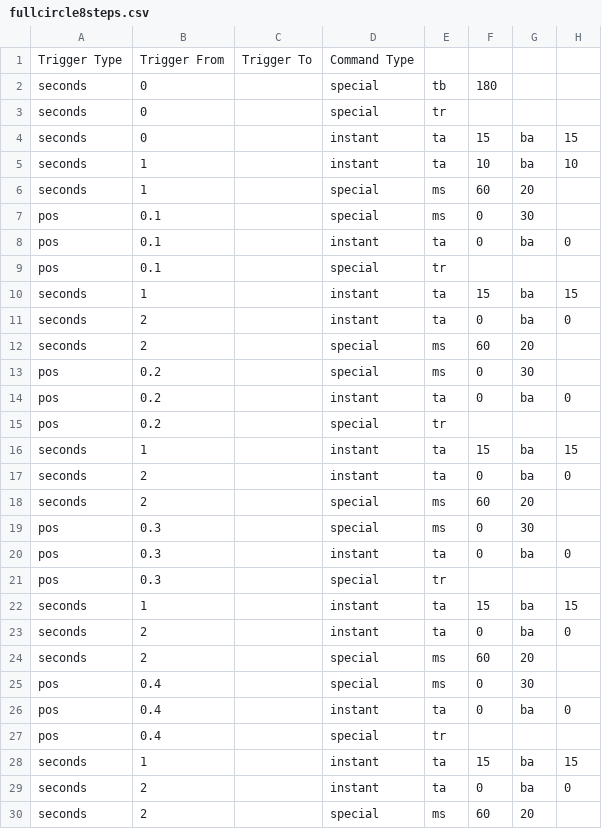
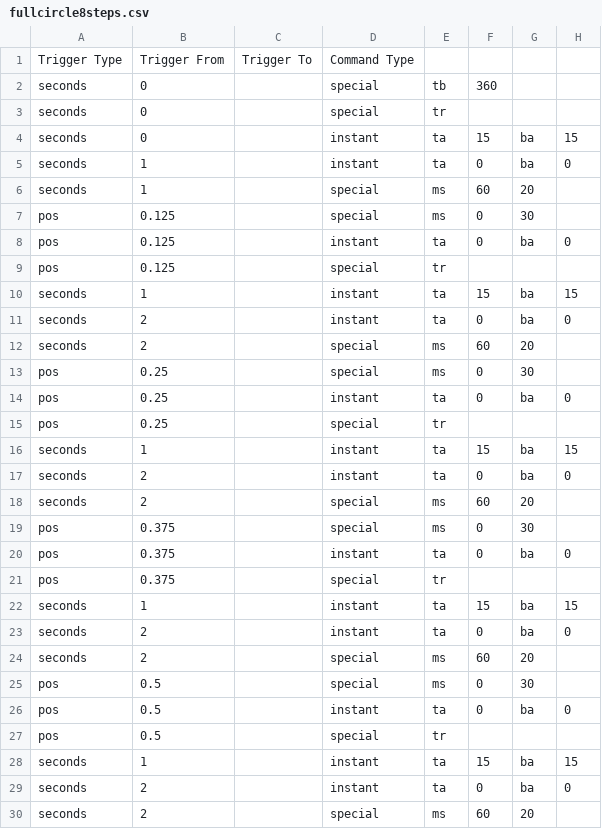
Before and after one commit to TurdOnTheRun/visualdriver, a CSV file: scripts/photos/fullcircle8steps.csv, drawn as a sheet; only a part is shown; the diff covers the shown part only.

Commit message:
fullcircle8steps

```diff
--- a/scripts/photos/fullcircle8steps.csv
+++ b/scripts/photos/fullcircle8steps.csv
@@ -1,10 +1,10 @@
 Trigger Type,Trigger From,Trigger To,Command Type,,,,
-seconds,0,,special,tb,180,,
+seconds,0,,special,tb,360,,
 seconds,0,,special,tr,,,
 seconds,0,,instant,ta,15,ba,15
-seconds,1,,instant,ta,10,ba,10
+seconds,1,,instant,ta,0,ba,0
 seconds,1,,special,ms,60,20,
-pos,0.1,,special,ms,0,30,
-pos,0.1,,instant,ta,0,ba,0
-pos,0.1,,special,tr,,,
+pos,0.125,,special,ms,0,30,
+pos,0.125,,instant,ta,0,ba,0
+pos,0.125,,special,tr,,,
 seconds,1,,instant,ta,15,ba,15
@@ -12,5 +12,5 @@ seconds,2,,instant,ta,0,ba,0
 seconds,2,,special,ms,60,20,
-pos,0.2,,special,ms,0,30,
-pos,0.2,,instant,ta,0,ba,0
-pos,0.2,,special,tr,,,
+pos,0.25,,special,ms,0,30,
+pos,0.25,,instant,ta,0,ba,0
+pos,0.25,,special,tr,,,
 seconds,1,,instant,ta,15,ba,15
@@ -18,5 +18,5 @@ seconds,2,,instant,ta,0,ba,0
 seconds,2,,special,ms,60,20,
-pos,0.3,,special,ms,0,30,
-pos,0.3,,instant,ta,0,ba,0
-pos,0.3,,special,tr,,,
+pos,0.375,,special,ms,0,30,
+pos,0.375,,instant,ta,0,ba,0
+pos,0.375,,special,tr,,,
 seconds,1,,instant,ta,15,ba,15
@@ -24,5 +24,5 @@ seconds,2,,instant,ta,0,ba,0
 seconds,2,,special,ms,60,20,
-pos,0.4,,special,ms,0,30,
-pos,0.4,,instant,ta,0,ba,0
-pos,0.4,,special,tr,,,
+pos,0.5,,special,ms,0,30,
+pos,0.5,,instant,ta,0,ba,0
+pos,0.5,,special,tr,,,
 seconds,1,,instant,ta,15,ba,15
```
Also changed, not shown: 12 edited cells elsewhere in this file, 3 other files.
